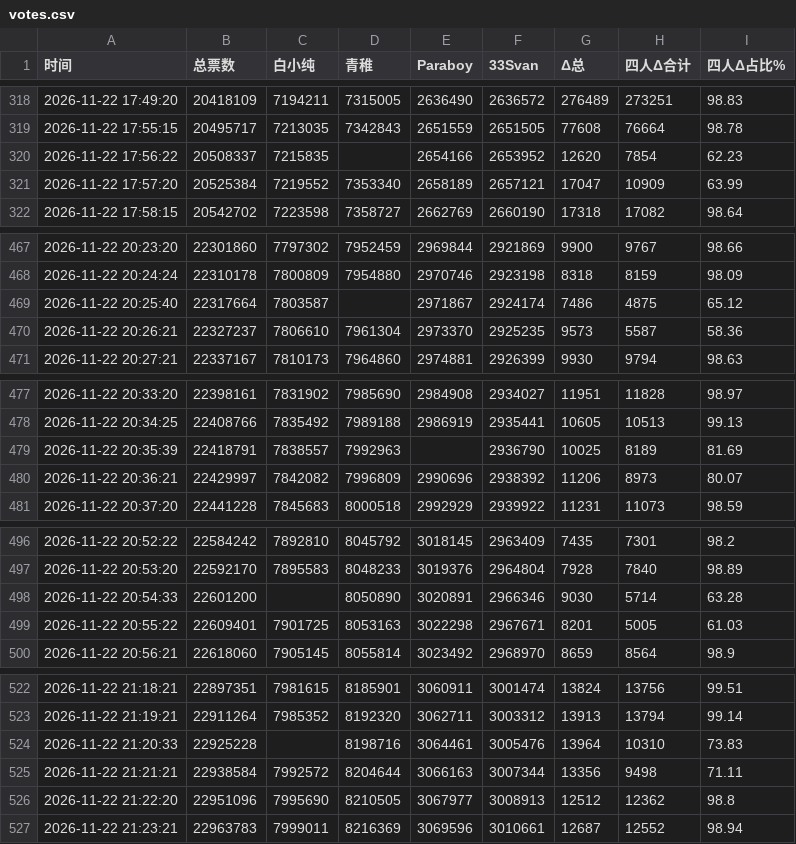
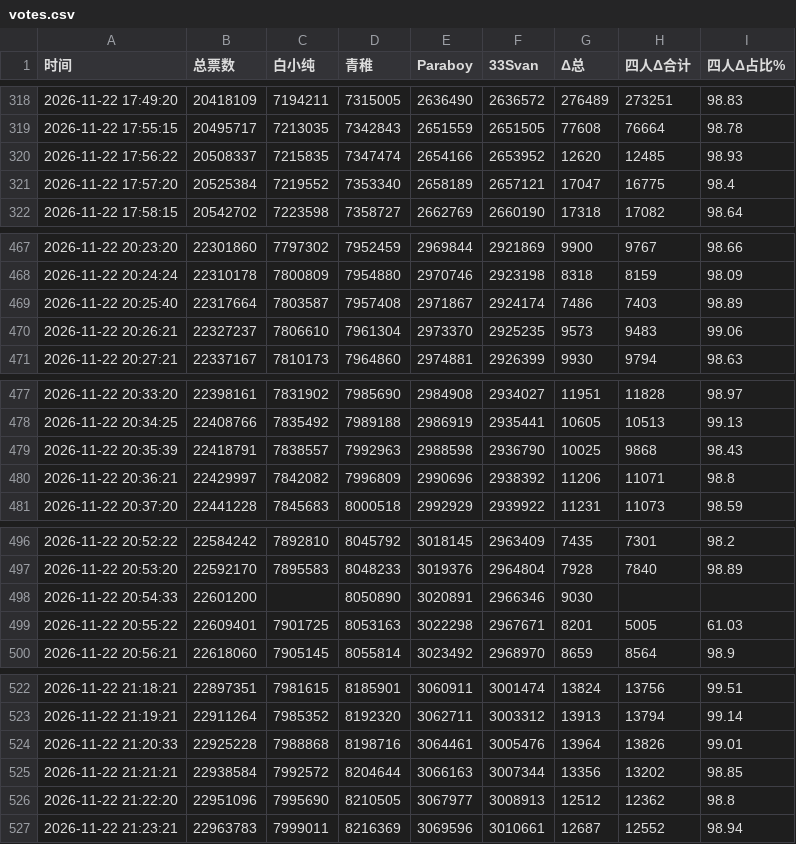
Before and after one commit to koopatroopada/peace-vote-tracker, a CSV file: votes.csv, drawn as a sheet; only a part is shown, gaps mark what is left out; the diff covers the shown part only.

```diff
--- a/votes.csv
+++ b/votes.csv
@@ -319,4 +319,4 @@
 2026-11-22 17:55:15,20495717,7213035,7342843,2651559,2651505,77608,76664,98.78
-2026-11-22 17:56:22,20508337,7215835,,2654166,2653952,12620,7854,62.23
-2026-11-22 17:57:20,20525384,7219552,7353340,2658189,2657121,17047,10909,63.99
+2026-11-22 17:56:22,20508337,7215835,7347474,2654166,2653952,12620,12485,98.93
+2026-11-22 17:57:20,20525384,7219552,7353340,2658189,2657121,17047,16775,98.4
 2026-11-22 17:58:15,20542702,7223598,7358727,2662769,2660190,17318,17082,98.64
@@ -468,4 +468,4 @@
 2026-11-22 20:24:24,22310178,7800809,7954880,2970746,2923198,8318,8159,98.09
-2026-11-22 20:25:40,22317664,7803587,,2971867,2924174,7486,4875,65.12
-2026-11-22 20:26:21,22327237,7806610,7961304,2973370,2925235,9573,5587,58.36
+2026-11-22 20:25:40,22317664,7803587,7957408,2971867,2924174,7486,7403,98.89
+2026-11-22 20:26:21,22327237,7806610,7961304,2973370,2925235,9573,9483,99.06
 2026-11-22 20:27:21,22337167,7810173,7964860,2974881,2926399,9930,9794,98.63
@@ -478,4 +478,4 @@
 2026-11-22 20:34:25,22408766,7835492,7989188,2986919,2935441,10605,10513,99.13
-2026-11-22 20:35:39,22418791,7838557,7992963,,2936790,10025,8189,81.69
-2026-11-22 20:36:21,22429997,7842082,7996809,2990696,2938392,11206,8973,80.07
+2026-11-22 20:35:39,22418791,7838557,7992963,2988598,2936790,10025,9868,98.43
+2026-11-22 20:36:21,22429997,7842082,7996809,2990696,2938392,11206,11071,98.8
 2026-11-22 20:37:20,22441228,7845683,8000518,2992929,2939922,11231,11073,98.59
@@ -497,3 +497,3 @@
 2026-11-22 20:53:20,22592170,7895583,8048233,3019376,2964804,7928,7840,98.89
-2026-11-22 20:54:33,22601200,,8050890,3020891,2966346,9030,5714,63.28
+2026-11-22 20:54:33,22601200,,8050890,3020891,2966346,9030,,
 2026-11-22 20:55:22,22609401,7901725,8053163,3022298,2967671,8201,5005,61.03
@@ -523,4 +523,4 @@
 2026-11-22 21:19:21,22911264,7985352,8192320,3062711,3003312,13913,13794,99.14
-2026-11-22 21:20:33,22925228,,8198716,3064461,3005476,13964,10310,73.83
-2026-11-22 21:21:21,22938584,7992572,8204644,3066163,3007344,13356,9498,71.11
+2026-11-22 21:20:33,22925228,7988868,8198716,3064461,3005476,13964,13826,99.01
+2026-11-22 21:21:21,22938584,7992572,8204644,3066163,3007344,13356,13202,98.85
 2026-11-22 21:22:20,22951096,7995690,8210505,3067977,3008913,12512,12362,98.8
```
Also changed, not shown: 1 added row and 63 edited cells elsewhere in this file.
